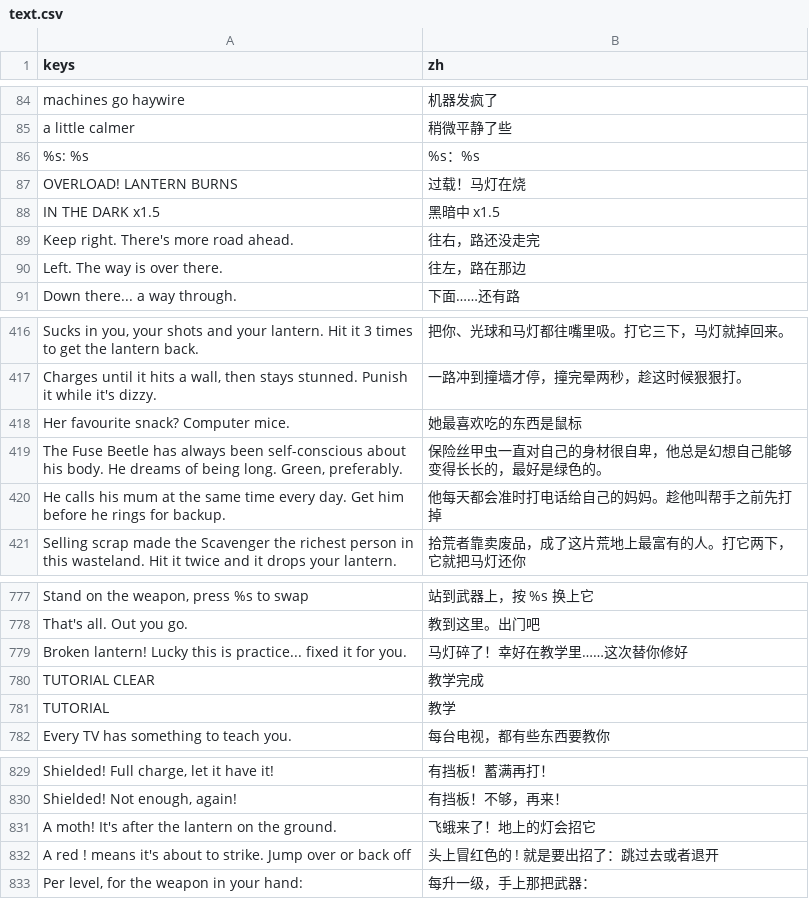
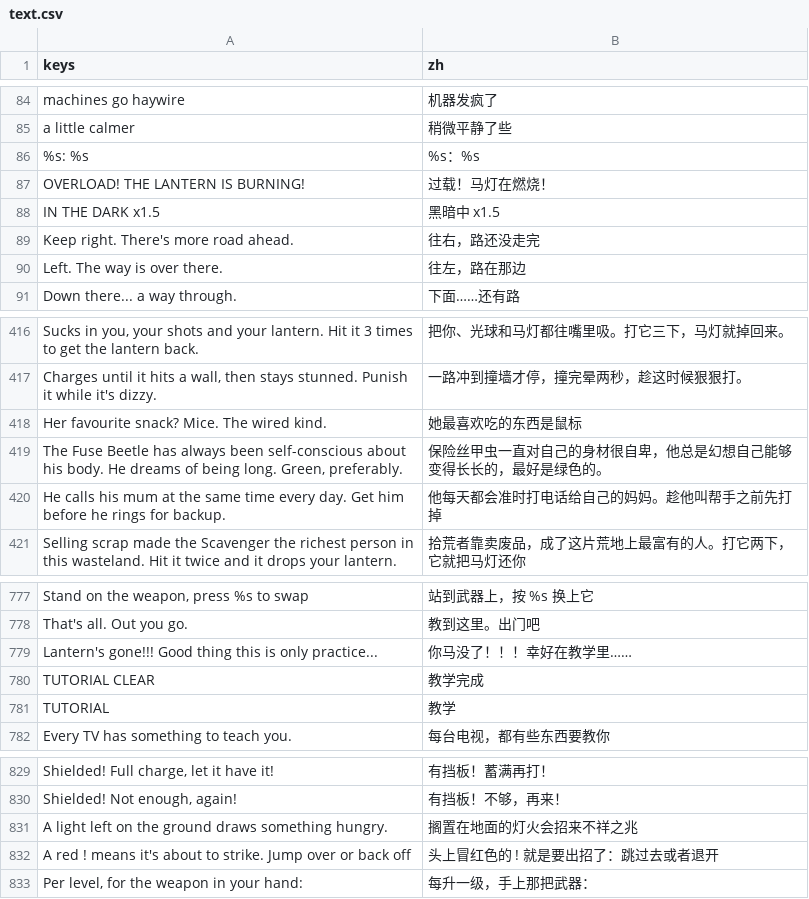
Before and after one commit to mu142857/Scrap-Rush, a CSV file: oscar-rush/localization/text.csv, drawn as a sheet; only a part is shown, gaps mark what is left out; removed rows and columns are numbered as before the commit, all else as after; the diff covers the shown part only; the diff names each change by its address in the sheet, - before the commit and + after, or states it on an @@ line.

```diff
--- a/oscar-rush/localization/text.csv
+++ b/oscar-rush/localization/text.csv
-A87 (keys): OVERLOAD! LANTERN BURNS
+A87 (keys): OVERLOAD! THE LANTERN IS BURNING!
-B87 (zh): 过载！马灯在烧
+B87 (zh): 过载！马灯在燃烧！
-A418 (keys): Her favourite snack? Computer mice.
+A418 (keys): Her favourite snack? Mice. The wired kind.
-row 779: Broken lantern! Lucky this is practice... fixed it for you. | 马灯碎了！幸好在教学里……这次替你修好
+row 779: Lantern's gone!!! Good thing this is only practice... | 你马没了！！！幸好在教学里……
-row 831: A moth! It's after the lantern on the ground. | 飞蛾来了！地上的灯会招它
+row 831: A light left on the ground draws something hungry. | 搁置在地面的灯火会招来不祥之兆
```
Also changed, not shown: 5 added rows and 5 removed rows elsewhere in this file, 15 other files.
